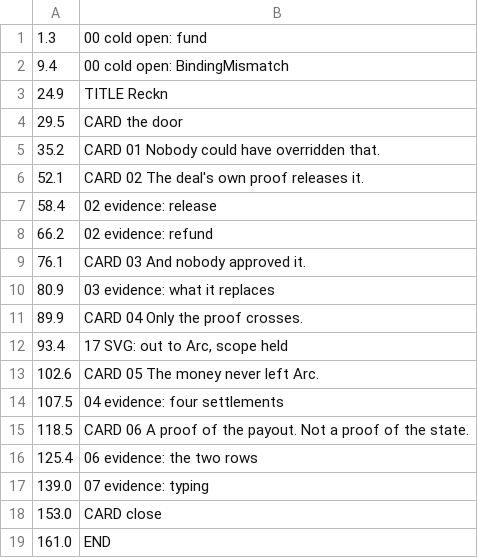
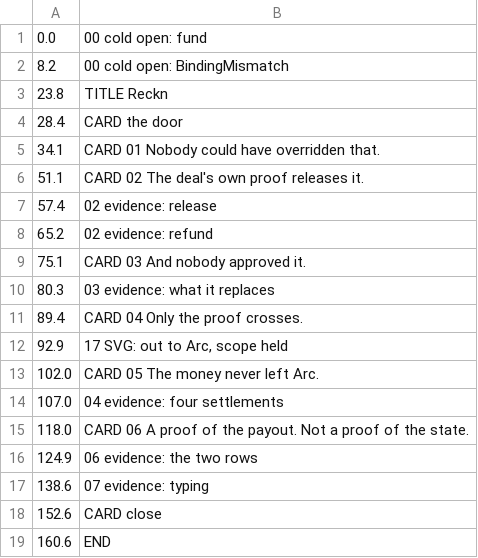
Before and after one commit to psyto/reckn, a TSV file: dashboard/video/beats-v3-cwf.tsv, drawn as a sheet.

```diff
--- a/dashboard/video/beats-v3-cwf.tsv
+++ b/dashboard/video/beats-v3-cwf.tsv
@@ -1,19 +1,19 @@
-1.3	00 cold open: fund
-9.4	00 cold open: BindingMismatch
-24.9	TITLE Reckn
-29.5	CARD the door
-35.2	CARD 01 Nobody could have overridden that.
-52.1	CARD 02 The deal's own proof releases it.
-58.4	02 evidence: release
-66.2	02 evidence: refund
-76.1	CARD 03 And nobody approved it.
-80.9	03 evidence: what it replaces
-89.9	CARD 04 Only the proof crosses.
-93.4	17 SVG: out to Arc, scope held
-102.6	CARD 05 The money never left Arc.
-107.5	04 evidence: four settlements
-118.5	CARD 06 A proof of the payout. Not a proof of the state.
-125.4	06 evidence: the two rows
-139.0	07 evidence: typing
-153.0	CARD close
-161.0	END
+0.0	00 cold open: fund
+8.2	00 cold open: BindingMismatch
+23.8	TITLE Reckn
+28.4	CARD the door
+34.1	CARD 01 Nobody could have overridden that.
+51.1	CARD 02 The deal's own proof releases it.
+57.4	02 evidence: release
+65.2	02 evidence: refund
+75.1	CARD 03 And nobody approved it.
+80.3	03 evidence: what it replaces
+89.4	CARD 04 Only the proof crosses.
+92.9	17 SVG: out to Arc, scope held
+102.0	CARD 05 The money never left Arc.
+107.0	04 evidence: four settlements
+118.0	CARD 06 A proof of the payout. Not a proof of the state.
+124.9	06 evidence: the two rows
+138.6	07 evidence: typing
+152.6	CARD close
+160.6	END
```
Also changed, not shown: dashboard/video/beats-v3.tsv, 3 other files.
